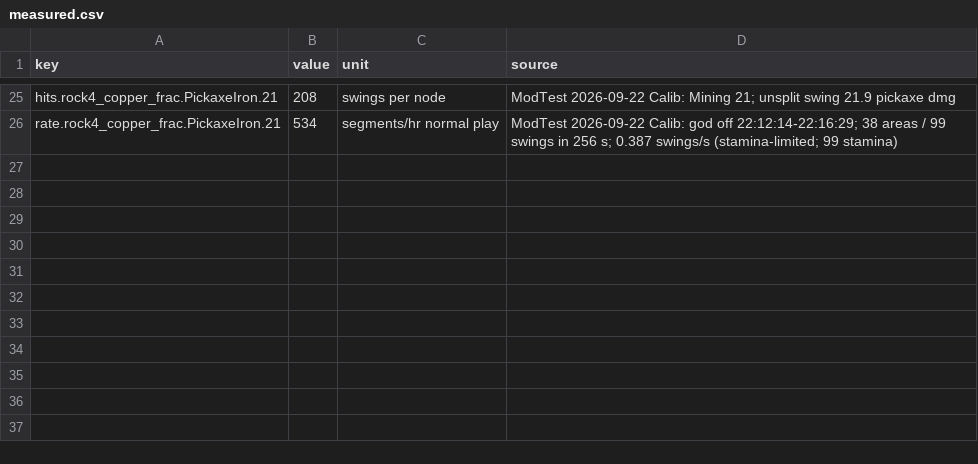
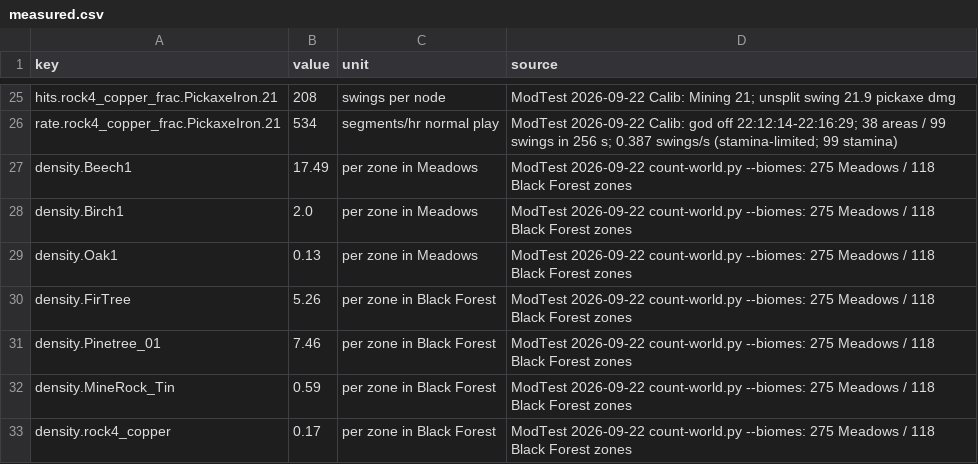
Before and after one commit to Dogebooch/OSRSheim, a CSV file: reference/measured.csv, drawn as a sheet; only a part is shown, gaps mark what is left out; the diff names each change by its address in the sheet, - before the commit and + after, or states it on an @@ line.

```diff
--- a/reference/measured.csv
+++ b/reference/measured.csv
+row 27: density.Beech1 | 17.49 | per zone in Meadows | ModTest 2026-09-22 count-world.py --biomes: 275 Meadows / 118 Black Forest zones
+row 28: density.Birch1 | 2.0 | per zone in Meadows | ModTest 2026-09-22 count-world.py --biomes: 275 Meadows / 118 Black Forest zones
+row 29: density.Oak1 | 0.13 | per zone in Meadows | ModTest 2026-09-22 count-world.py --biomes: 275 Meadows / 118 Black Forest zones
+row 30: density.FirTree | 5.26 | per zone in Black Forest | ModTest 2026-09-22 count-world.py --biomes: 275 Meadows / 118 Black Forest zones
+row 31: density.Pinetree_01 | 7.46 | per zone in Black Forest | ModTest 2026-09-22 count-world.py --biomes: 275 Meadows / 118 Black Forest zones
+row 32: density.MineRock_Tin | 0.59 | per zone in Black Forest | ModTest 2026-09-22 count-world.py --biomes: 275 Meadows / 118 Black Forest zones
+row 33: density.rock4_copper | 0.17 | per zone in Black Forest | ModTest 2026-09-22 count-world.py --biomes: 275 Meadows / 118 Black Forest zones
```
Also changed, not shown: 2 other files.
